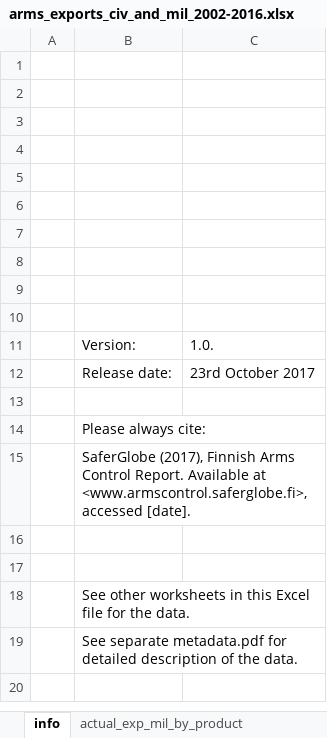
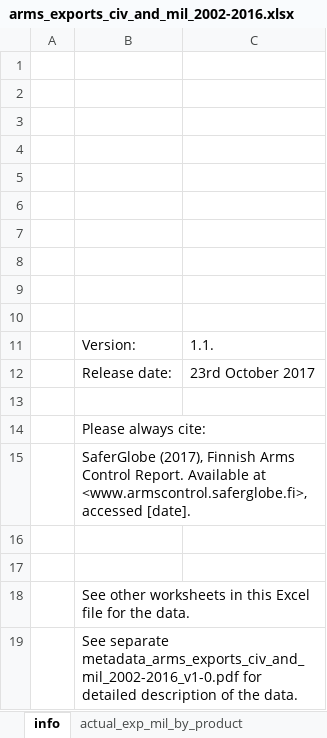
Before and after one commit to futurice/safer-globe-arms-report, an Excel workbook: src/data/downloads/arms_exports_civ_and_mil_2002-2016.xlsx, sheet info, drawn as a sheet; values as stored, in another font and other column widths than the file's, no borders; charts and pictures not drawn; the diff names each change by its address in the sheet, - before the commit and + after, or states it on an @@ line.

```diff
--- a/src/data/downloads/arms_exports_civ_and_mil_2002-2016.xlsx (sheet info)
+++ b/src/data/downloads/arms_exports_civ_and_mil_2002-2016.xlsx (sheet info)
-C11: 1.0.
+C11: 1.1.
-B19: See separate metadata.pdf for detailed…
+B19: See separate metadata_arms_exports_civ_and_mil_2002-2016_v1-0.pdf for detailed…
```
Also changed, not shown: sheet actual_exp_civ, sheet exp_licenses_mil_by_product, sheet actual_exp_mil_by_product, sheet actual_exp_mil_by_country, sheet exp_licenses_mil_by_country, 1 other file.
